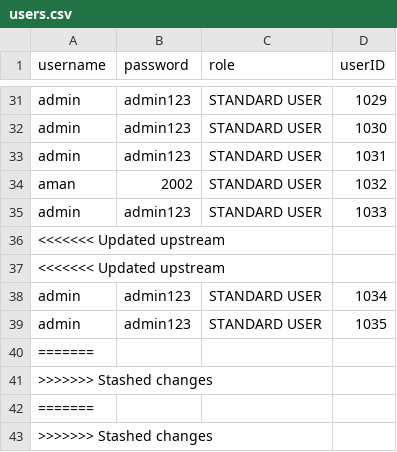
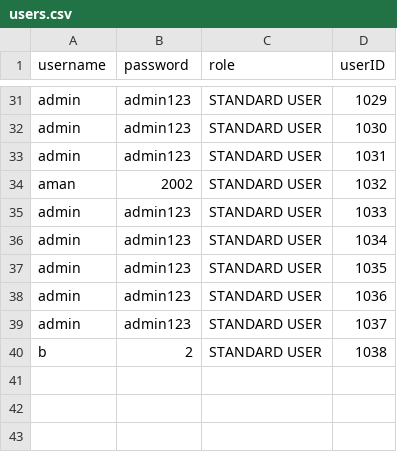
Before and after one commit to neymango11/BankSystemProject, a CSV file: data/users.csv, drawn as a sheet; only a part is shown, gaps mark what is left out; removed rows and columns are numbered as before the commit, all else as after; the diff names each change by its address in the sheet, - before the commit and + after, or states it on an @@ line.

```diff
--- a/data/users.csv
+++ b/data/users.csv
-row 36: <<<<<<< Updated upstream
-row 37: <<<<<<< Updated upstream
-row 40: =======
-row 41: >>>>>>> Stashed changes
-row 42: =======
-row 43: >>>>>>> Stashed changes
+row 38: admin | admin123 | STANDARD USER | 1036
+row 39: admin | admin123 | STANDARD USER | 1037
+row 40: b | 2 | STANDARD USER | 1038
```
Also changed, not shown: 13 other files.
